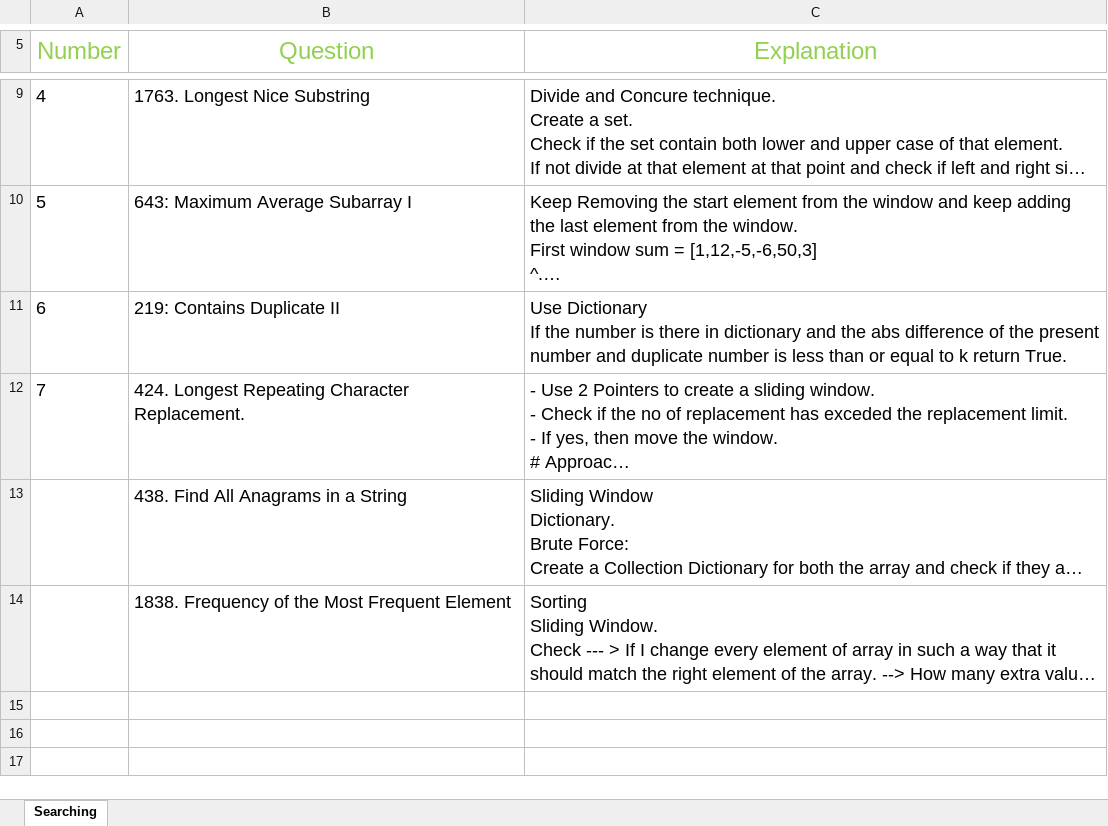
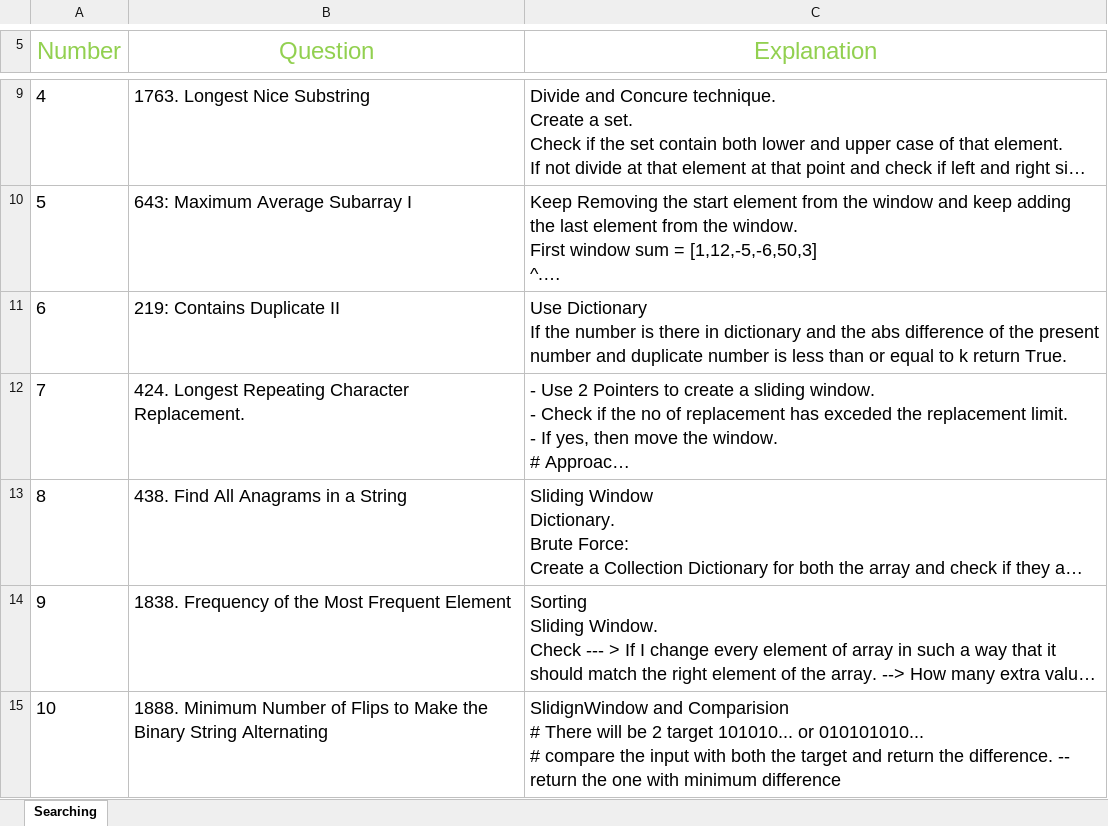
Before and after one commit to RATHOD-SHUBHAM/DataStructure-And-Algorithm, an Excel workbook: Data Structure/Sliding Window/Sliding Window.xlsx, sheet Searching, drawn as a sheet; only a part is shown, gaps mark what is left out; long unchanged cells end in …; values as stored, in another font and other column widths than the file's, no borders; ↵ is a line break in a cell; the diff names each change by its address in the sheet, - before the commit and + after, or states it on an @@ line.

```diff
--- a/Data Structure/Sliding Window/Sliding Window.xlsx (sheet Searching)
+++ b/Data Structure/Sliding Window/Sliding Window.xlsx (sheet Searching)
@@ column A (Number) renumbered between rows 13 and 14 @@
+row 15: 10 | 1888. Minimum Number of Flips to Make the Binary String Alternating | SlidignWindow and Comparision ↵ # There will be 2 target 101010... or 010101010... ↵ # compare the input with both the target and return the difference. -- return the one with minimum difference
```
Also changed, not shown: 8 other files.
